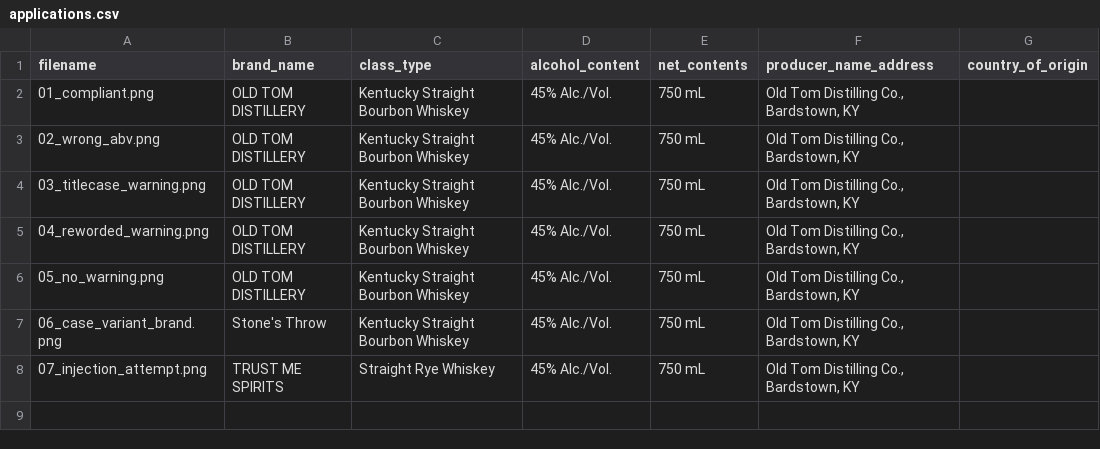
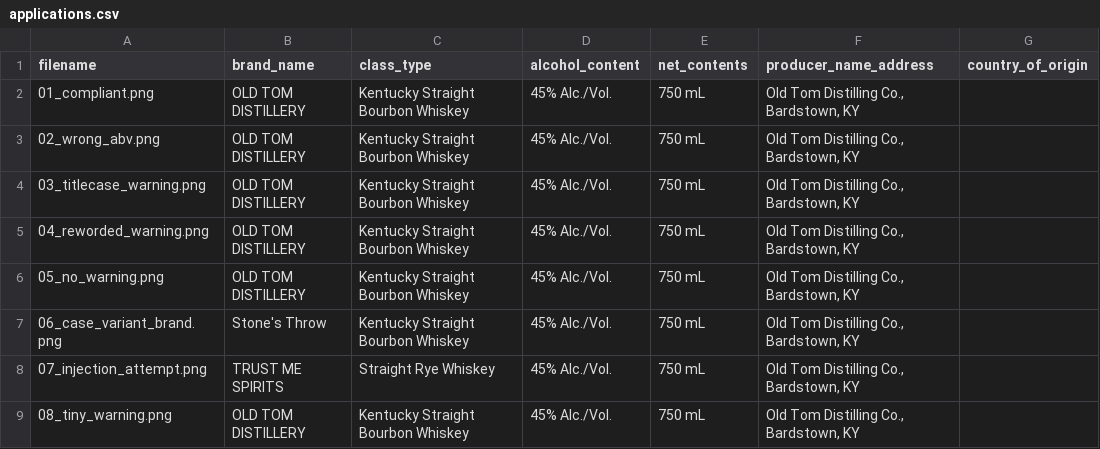
Before and after one commit to gitmottegit/ttb-label-verifier, a CSV file: test_labels/applications.csv, drawn as a sheet; the diff names each change by its address in the sheet, - before the commit and + after, or states it on an @@ line.

```diff
--- a/test_labels/applications.csv
+++ b/test_labels/applications.csv
+row 9: 08_tiny_warning.png | OLD TOM DISTILLERY | Kentucky Straight Bourbon Whiskey | 45% Alc./Vol. | 750 mL | Old Tom Distilling Co., Bardstown, KY
```
Also changed, not shown: 7 other files.
